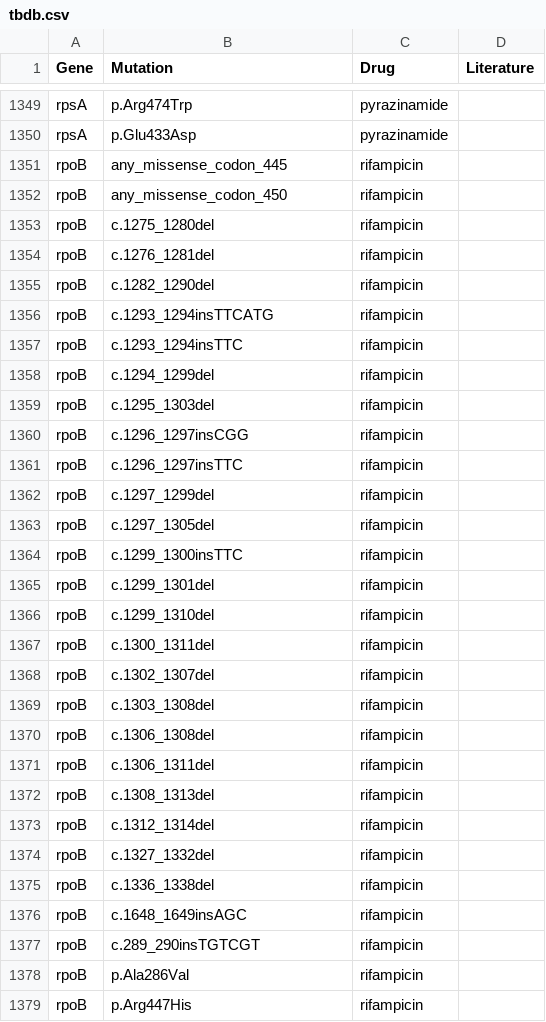
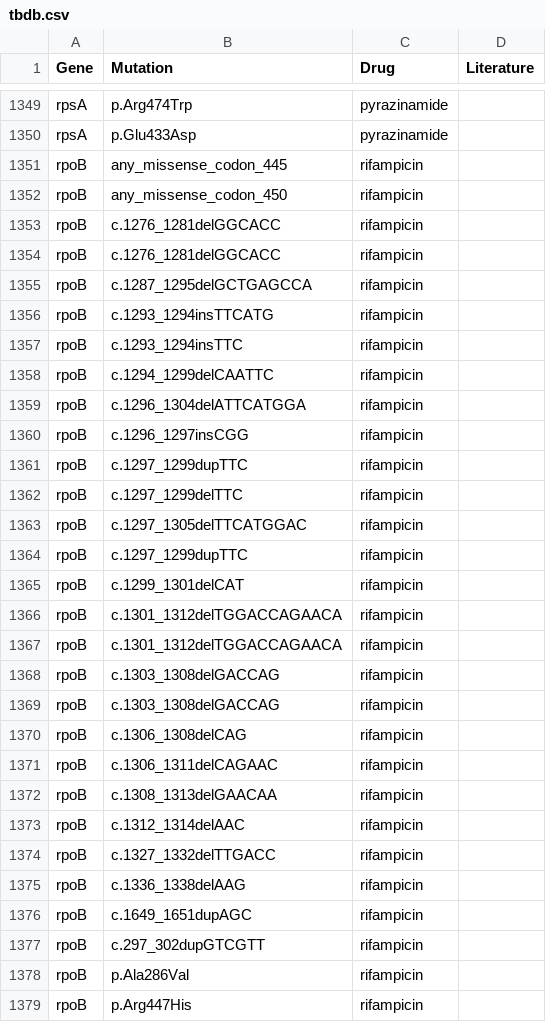
Before and after one commit to jodyphelan/tbdb, a CSV file: tbdb.csv, drawn as a sheet; only a part is shown, gaps mark what is left out; the diff covers the shown part only.

```diff
--- a/tbdb.csv
+++ b/tbdb.csv
@@ -1352,27 +1352,27 @@ rpoB,any_missense_codon_445,rifampicin,,
 rpoB,any_missense_codon_450,rifampicin,,
-rpoB,c.1275_1280del,rifampicin,,
-rpoB,c.1276_1281del,rifampicin,,
-rpoB,c.1282_1290del,rifampicin,,
+rpoB,c.1276_1281delGGCACC,rifampicin,,
+rpoB,c.1276_1281delGGCACC,rifampicin,,
+rpoB,c.1287_1295delGCTGAGCCA,rifampicin,,
 rpoB,c.1293_1294insTTCATG,rifampicin,,
 rpoB,c.1293_1294insTTC,rifampicin,,
-rpoB,c.1294_1299del,rifampicin,,
-rpoB,c.1295_1303del,rifampicin,,
+rpoB,c.1294_1299delCAATTC,rifampicin,,
+rpoB,c.1296_1304delATTCATGGA,rifampicin,,
 rpoB,c.1296_1297insCGG,rifampicin,,
-rpoB,c.1296_1297insTTC,rifampicin,,
-rpoB,c.1297_1299del,rifampicin,,
-rpoB,c.1297_1305del,rifampicin,,
-rpoB,c.1299_1300insTTC,rifampicin,,
-rpoB,c.1299_1301del,rifampicin,,
-rpoB,c.1299_1310del,rifampicin,,
-rpoB,c.1300_1311del,rifampicin,,
-rpoB,c.1302_1307del,rifampicin,,
-rpoB,c.1303_1308del,rifampicin,,
-rpoB,c.1306_1308del,rifampicin,,
-rpoB,c.1306_1311del,rifampicin,,
-rpoB,c.1308_1313del,rifampicin,,
-rpoB,c.1312_1314del,rifampicin,,
-rpoB,c.1327_1332del,rifampicin,,
-rpoB,c.1336_1338del,rifampicin,,
-rpoB,c.1648_1649insAGC,rifampicin,,
-rpoB,c.289_290insTGTCGT,rifampicin,,
+rpoB,c.1297_1299dupTTC,rifampicin,,
+rpoB,c.1297_1299delTTC,rifampicin,,
+rpoB,c.1297_1305delTTCATGGAC,rifampicin,,
+rpoB,c.1297_1299dupTTC,rifampicin,,
+rpoB,c.1299_1301delCAT,rifampicin,,
+rpoB,c.1301_1312delTGGACCAGAACA,rifampicin,,
+rpoB,c.1301_1312delTGGACCAGAACA,rifampicin,,
+rpoB,c.1303_1308delGACCAG,rifampicin,,
+rpoB,c.1303_1308delGACCAG,rifampicin,,
+rpoB,c.1306_1308delCAG,rifampicin,,
+rpoB,c.1306_1311delCAGAAC,rifampicin,,
+rpoB,c.1308_1313delGAACAA,rifampicin,,
+rpoB,c.1312_1314delAAC,rifampicin,,
+rpoB,c.1327_1332delTTGACC,rifampicin,,
+rpoB,c.1336_1338delAAG,rifampicin,,
+rpoB,c.1649_1651dupAGC,rifampicin,,
+rpoB,c.297_302dupGTCGTT,rifampicin,,
 rpoB,p.Ala286Val,rifampicin,,
```
Also changed, not shown: 66 edited cells elsewhere in this file, 2 other files.
